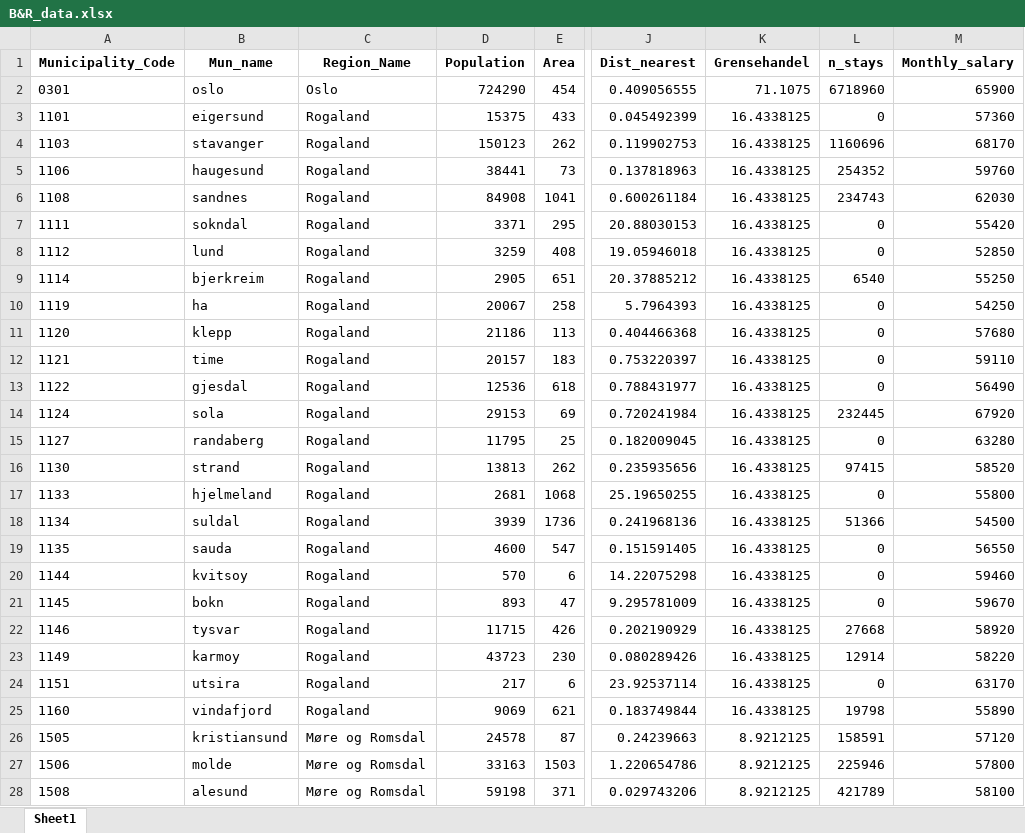
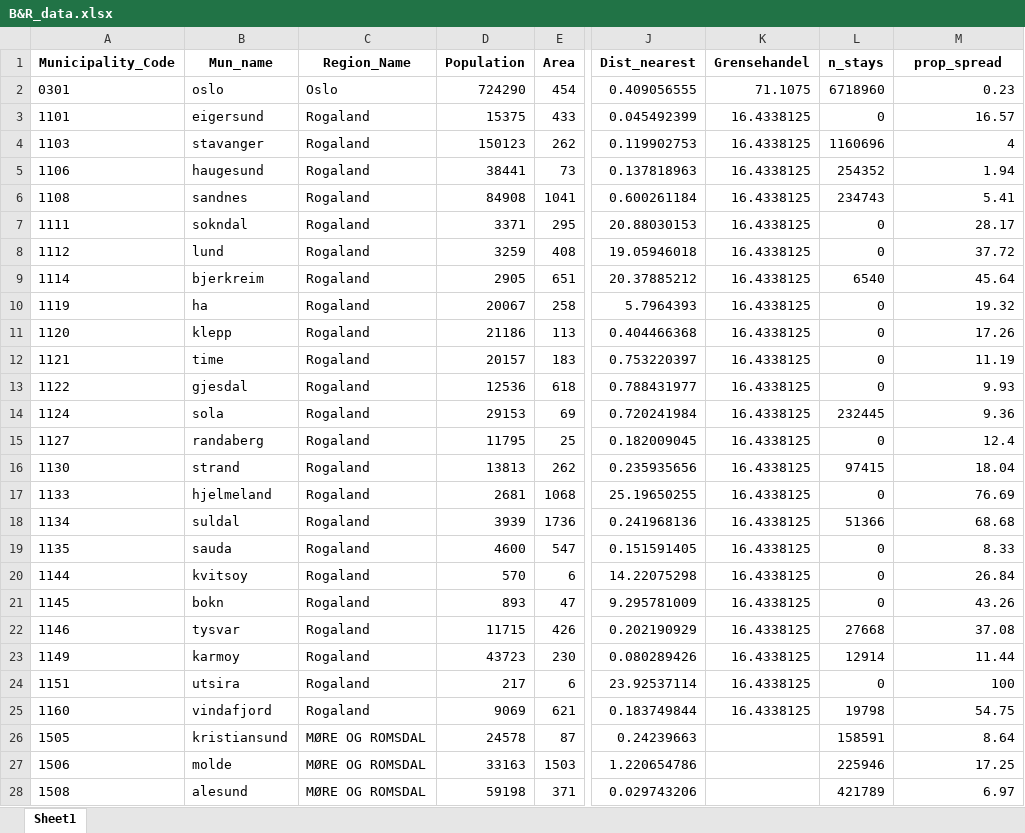
Before and after one commit to sanderseriksen/BAN440-Term-Paper, an Excel workbook: Data/Vinmonopolet/B&R_data.xlsx, sheet Sheet1, drawn as a sheet; only a part is shown, gaps mark what is left out; values as stored, in another font and other column widths than the file's, no borders; the diff covers the shown part only; the diff names each change by its address in the sheet, - before the commit and + after, or states it on an @@ line.

Commit message:
Added population concentration data

```diff
--- a/Data/Vinmonopolet/B&R_data.xlsx (sheet Sheet1)
+++ b/Data/Vinmonopolet/B&R_data.xlsx (sheet Sheet1)
-M1: Monthly_salary
+M1: prop_spread
-M2 (prop_spread): 65900
+M2 (prop_spread): 0.23
-M3 (prop_spread): 57360
+M3 (prop_spread): 16.57
-M4 (prop_spread): 68170
+M4 (prop_spread): 4
-M5 (prop_spread): 59760
+M5 (prop_spread): 1.94
-M6 (prop_spread): 62030
+M6 (prop_spread): 5.41
-M7 (prop_spread): 55420
+M7 (prop_spread): 28.17
-M8 (prop_spread): 52850
+M8 (prop_spread): 37.72
-M9 (prop_spread): 55250
+M9 (prop_spread): 45.64
-M10 (prop_spread): 54250
+M10 (prop_spread): 19.32
-M11 (prop_spread): 57680
+M11 (prop_spread): 17.26
-M12 (prop_spread): 59110
+M12 (prop_spread): 11.19
-M13 (prop_spread): 56490
+M13 (prop_spread): 9.93
-M14 (prop_spread): 67920
+M14 (prop_spread): 9.36
-M15 (prop_spread): 63280
+M15 (prop_spread): 12.4
-M16 (prop_spread): 58520
+M16 (prop_spread): 18.04
-M17 (prop_spread): 55800
+M17 (prop_spread): 76.69
-M18 (prop_spread): 54500
+M18 (prop_spread): 68.68
-M19 (prop_spread): 56550
+M19 (prop_spread): 8.33
-M20 (prop_spread): 59460
+M20 (prop_spread): 26.84
-M21 (prop_spread): 59670
+M21 (prop_spread): 43.26
-M22 (prop_spread): 58920
+M22 (prop_spread): 37.08
-M23 (prop_spread): 58220
+M23 (prop_spread): 11.44
-M24 (prop_spread): 63170
+M24 (prop_spread): 100
-M25 (prop_spread): 55890
+M25 (prop_spread): 54.75
-C26:C28 (Region_Name): Møre og Romsdal
+C26:C28 (Region_Name): MØRE OG ROMSDAL
-K26:K28 (Grensehandel): 8.9212125
+K26:K28 (Grensehandel): (empty)
-M26 (prop_spread): 57120
+M26 (prop_spread): 8.64
-M27 (prop_spread): 57800
+M27 (prop_spread): 17.25
-M28 (prop_spread): 58100
+M28 (prop_spread): 6.97
```
Also changed, not shown: 470 edited cells elsewhere in this sheet, 4 other files.
